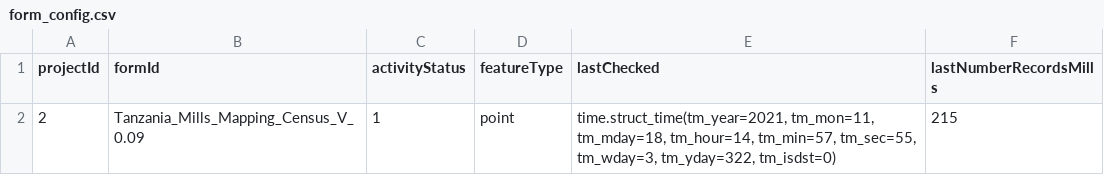
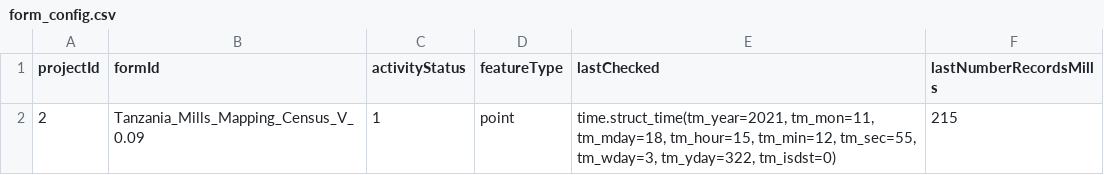
Before and after one commit to timlamec/MillsMap-1, a CSV file: app/static/form_config.csv, drawn as a sheet.

```diff
--- a/app/static/form_config.csv
+++ b/app/static/form_config.csv
@@ -1,2 +1,2 @@
 projectId,formId,activityStatus,featureType,lastChecked,lastNumberRecordsMills
-2,Tanzania_Mills_Mapping_Census_V_0.09,1,point,"time.struct_time(tm_year=2021, tm_mon=11, tm_mday=18, tm_hour=14, tm_min=57, tm_sec=55, tm_wday=3, tm_yday=322, tm_isdst=0)",215
+2,Tanzania_Mills_Mapping_Census_V_0.09,1,point,"time.struct_time(tm_year=2021, tm_mon=11, tm_mday=18, tm_hour=15, tm_min=12, tm_sec=55, tm_wday=3, tm_yday=322, tm_isdst=0)",215
```
Also changed, not shown: 1 other file.
